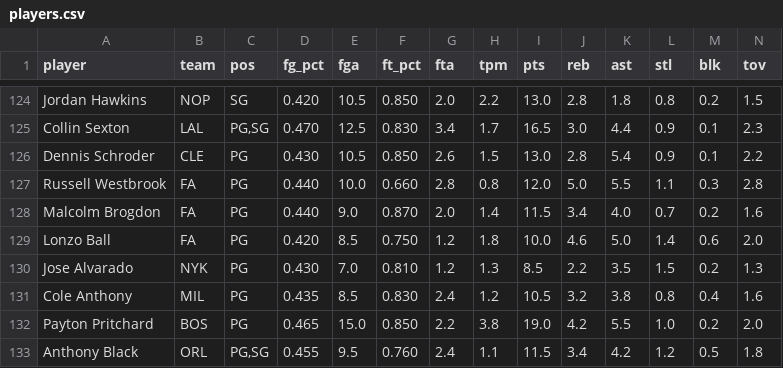
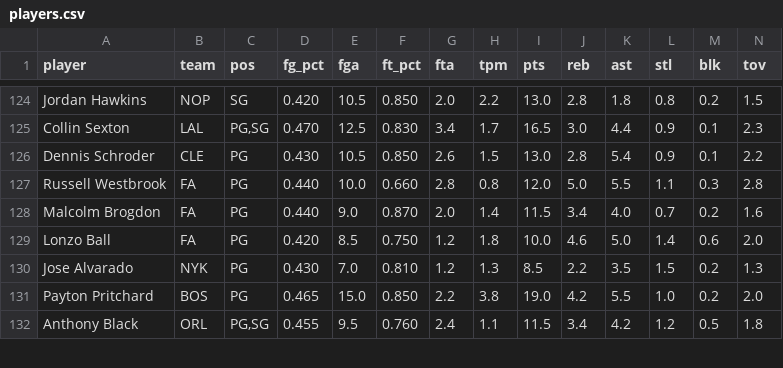
Before and after one commit to nic095layson/yahoo-fantasy-basketball, a CSV file: data/players.csv, drawn as a sheet; only a part is shown, gaps mark what is left out; rows hold the shown columns only; the diff names each change by its address in the sheet, - before the commit and + after, or states it on an @@ line.

```diff
--- a/data/players.csv
+++ b/data/players.csv
-row 131: Cole Anthony | MIL | PG | 0.435 | 8.5 | 0.830 | 2.4 | 1.2 | 10.5 | 3.2 | 3.8 | 0.8 | 0.4 | 1.6
```
Also changed, not shown: 3 other files.
